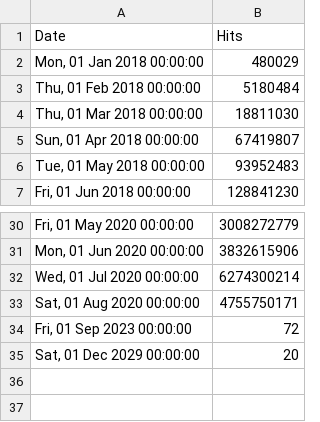
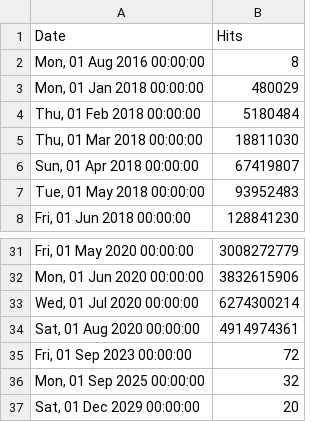
Before and after one commit to NickUfer/web, a CSV file: src/stats/hydra/hits-per-month.csv, drawn as a sheet; only a part is shown, gaps mark what is left out.

Commit message:
chore: update stats Wed Aug 19 12:21:17 UTC 2020

```diff
--- a/src/stats/hydra/hits-per-month.csv
+++ b/src/stats/hydra/hits-per-month.csv
@@ -1,2 +1,3 @@
 Date,Hits
+"Mon, 01 Aug 2016 00:00:00",8
 "Mon, 01 Jan 2018 00:00:00",480029
@@ -32,4 +33,5 @@ Date,Hits
 "Wed, 01 Jul 2020 00:00:00",6274300214
-"Sat, 01 Aug 2020 00:00:00",4755750171
+"Sat, 01 Aug 2020 00:00:00",4914974361
 "Fri, 01 Sep 2023 00:00:00",72
+"Mon, 01 Sep 2025 00:00:00",32
 "Sat, 01 Dec 2029 00:00:00",20
```
Also changed, not shown: src/stats/keto/hits-per-month.csv, src/stats/kratos/hits-per-month.csv, 1 other file.
